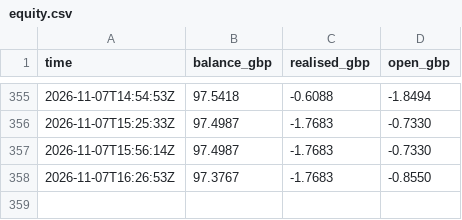
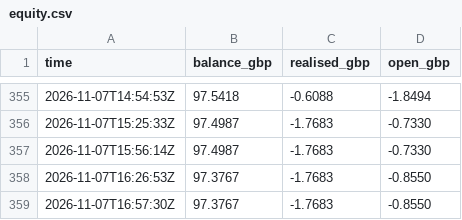
Before and after one commit to Akasam8/crypto-bot, a CSV file: state/equity.csv, drawn as a sheet; only a part is shown, gaps mark what is left out.

```diff
--- a/state/equity.csv
+++ b/state/equity.csv
@@ -358 +358,2 @@ time,balance_gbp,realised_gbp,open_gbp
 2026-11-07T16:26:53Z,97.3767,-1.7683,-0.8550
+2026-11-07T16:57:30Z,97.3767,-1.7683,-0.8550
```
Also changed, not shown: 3 other files.
